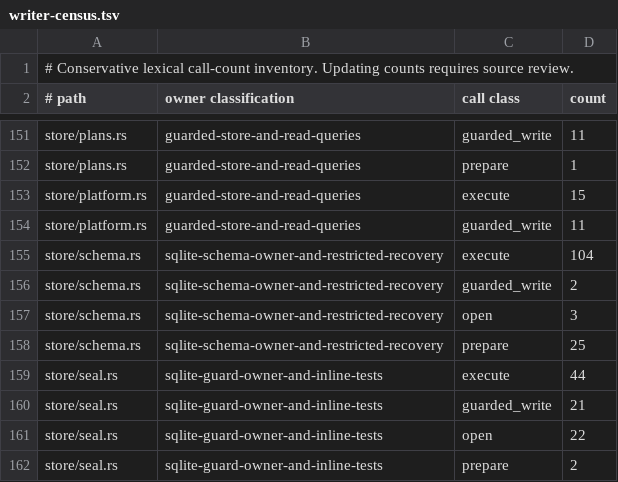
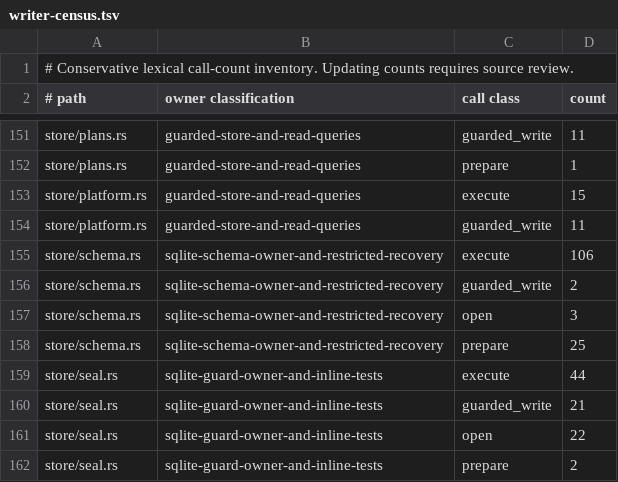
Before and after one commit to favcrm/cadence, a TSV file: src/store/writer-census.tsv, drawn as a sheet; only a part is shown, gaps mark what is left out; the diff covers the shown part only.

```diff
--- a/src/store/writer-census.tsv
+++ b/src/store/writer-census.tsv
@@ -154,3 +154,3 @@ store/platform.rs	guarded-store-and-read-queries	execute	15
 store/platform.rs	guarded-store-and-read-queries	guarded_write	11
-store/schema.rs	sqlite-schema-owner-and-restricted-recovery	execute	104
+store/schema.rs	sqlite-schema-owner-and-restricted-recovery	execute	106
 store/schema.rs	sqlite-schema-owner-and-restricted-recovery	guarded_write	2
```
Also changed, not shown: 16 added rows and 3 edited cells elsewhere in this file, 51 other files.
